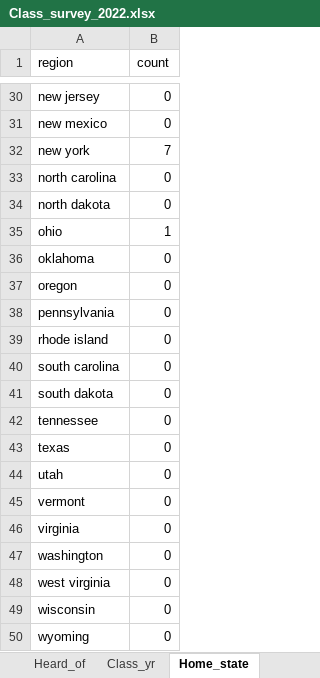
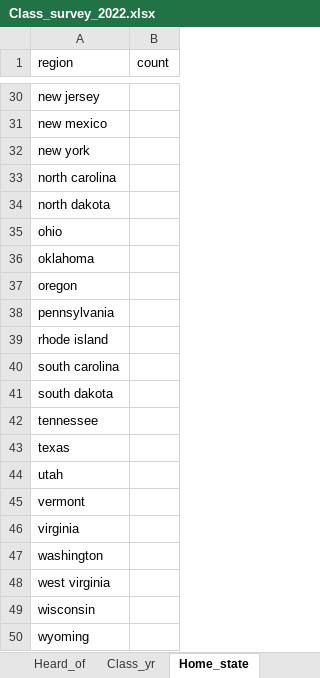
Before and after one commit to stahlm/stahlm.github.io, an Excel workbook: ENS_215/Data/Class_survey_2022.xlsx, sheet Home_state, drawn as a sheet; only a part is shown, gaps mark what is left out; values as stored, in another font and other column widths than the file's, no borders; the diff covers the shown part only; the diff names each change by its address in the sheet, - before the commit and + after, or states it on an @@ line.

```diff
--- a/ENS_215/Data/Class_survey_2022.xlsx (sheet Home_state)
+++ b/ENS_215/Data/Class_survey_2022.xlsx (sheet Home_state)
-B30:B31 (count): 0
+B30:B31 (count): (empty)
-B32 (count): 7
+B32 (count): (empty)
-B33:B34 (count): 0
+B33:B34 (count): (empty)
-B35 (count): 1
+B35 (count): (empty)
-B36:B50 (count): 0
+B36:B50 (count): (empty)
```
Also changed, not shown: 27 edited cells elsewhere in this sheet, sheet Major, sheet Heard_of, sheet Class_yr, 5 other files.
